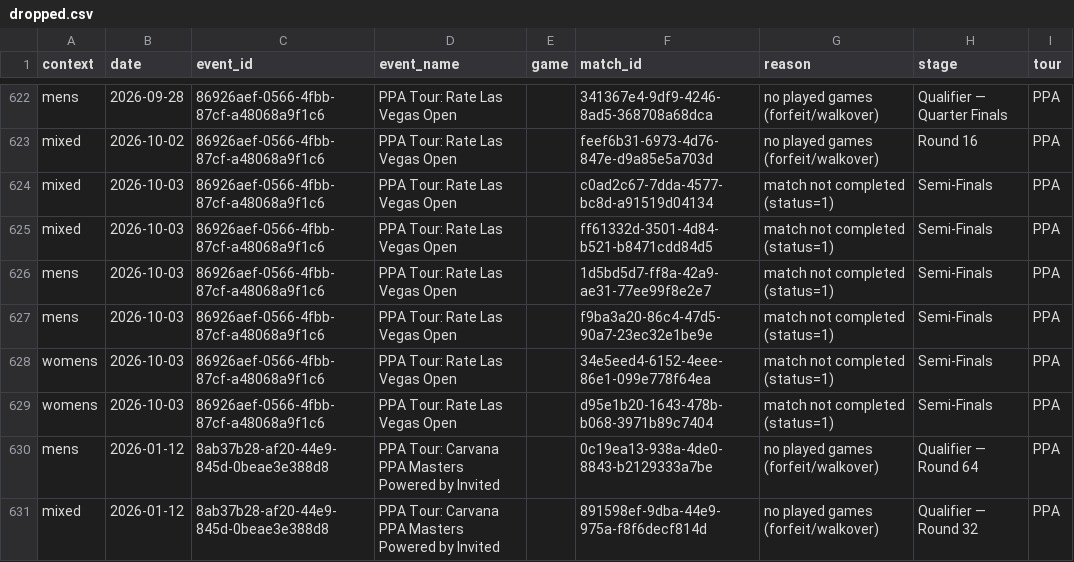
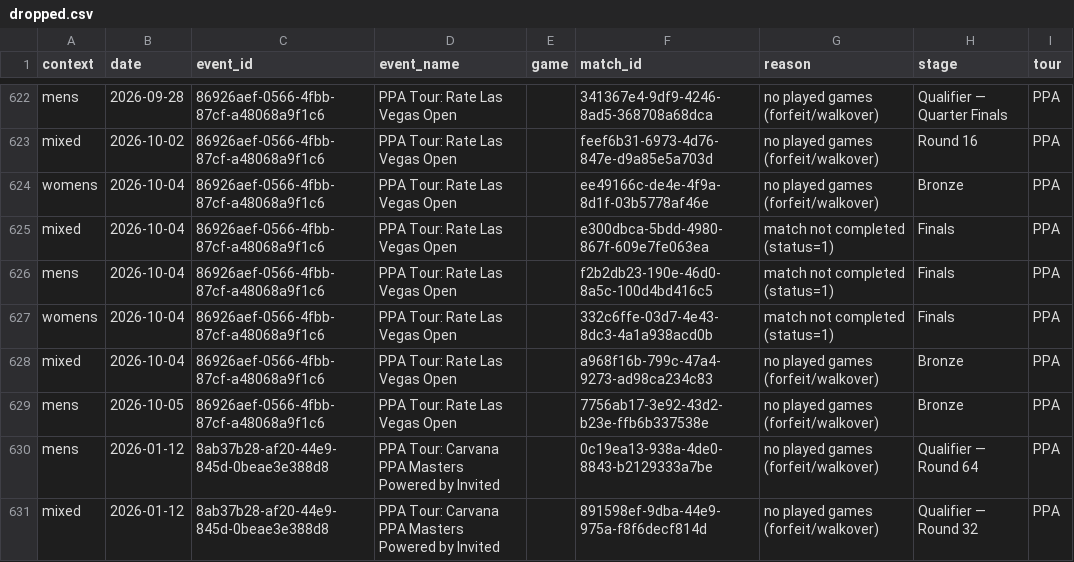
Before and after one commit to chad-murphy-data/pickleball, a CSV file: data/dropped.csv, drawn as a sheet; only a part is shown, gaps mark what is left out.

```diff
--- a/data/dropped.csv
+++ b/data/dropped.csv
@@ -623,8 +623,8 @@ mens,2026-09-28,86926aef-0566-4fbb-87cf-a48068a9f1c6,PPA Tour: Rate Las Vegas Op
 mixed,2026-10-02,86926aef-0566-4fbb-87cf-a48068a9f1c6,PPA Tour: Rate Las Vegas Open,,feef6b31-6973-4d76-847e-d9a85e5a703d,no played games (forfeit/walkover),Round 16,PPA
-mixed,2026-10-03,86926aef-0566-4fbb-87cf-a48068a9f1c6,PPA Tour: Rate Las Vegas Open,,c0ad2c67-7dda-4577-bc8d-a91519d04134,match not completed (status=1),Semi-Finals,PPA
-mixed,2026-10-03,86926aef-0566-4fbb-87cf-a48068a9f1c6,PPA Tour: Rate Las Vegas Open,,ff61332d-3501-4d84-b521-b8471cdd84d5,match not completed (status=1),Semi-Finals,PPA
-mens,2026-10-03,86926aef-0566-4fbb-87cf-a48068a9f1c6,PPA Tour: Rate Las Vegas Open,,1d5bd5d7-ff8a-42a9-ae31-77ee99f8e2e7,match not completed (status=1),Semi-Finals,PPA
-mens,2026-10-03,86926aef-0566-4fbb-87cf-a48068a9f1c6,PPA Tour: Rate Las Vegas Open,,f9ba3a20-86c4-47d5-90a7-23ec32e1be9e,match not completed (status=1),Semi-Finals,PPA
-womens,2026-10-03,86926aef-0566-4fbb-87cf-a48068a9f1c6,PPA Tour: Rate Las Vegas Open,,34e5eed4-6152-4eee-86e1-099e778f64ea,match not completed (status=1),Semi-Finals,PPA
-womens,2026-10-03,86926aef-0566-4fbb-87cf-a48068a9f1c6,PPA Tour: Rate Las Vegas Open,,d95e1b20-1643-478b-b068-3971b89c7404,match not completed (status=1),Semi-Finals,PPA
+womens,2026-10-04,86926aef-0566-4fbb-87cf-a48068a9f1c6,PPA Tour: Rate Las Vegas Open,,ee49166c-de4e-4f9a-8d1f-03b5778af46e,no played games (forfeit/walkover),Bronze,PPA
+mixed,2026-10-04,86926aef-0566-4fbb-87cf-a48068a9f1c6,PPA Tour: Rate Las Vegas Open,,e300dbca-5bdd-4980-867f-609e7fe063ea,match not completed (status=1),Finals,PPA
+mens,2026-10-04,86926aef-0566-4fbb-87cf-a48068a9f1c6,PPA Tour: Rate Las Vegas Open,,f2b2db23-190e-46d0-8a5c-100d4bd416c5,match not completed (status=1),Finals,PPA
+womens,2026-10-04,86926aef-0566-4fbb-87cf-a48068a9f1c6,PPA Tour: Rate Las Vegas Open,,332c6ffe-03d7-4e43-8dc3-4a1a938acd0b,match not completed (status=1),Finals,PPA
+mixed,2026-10-04,86926aef-0566-4fbb-87cf-a48068a9f1c6,PPA Tour: Rate Las Vegas Open,,a968f16b-799c-47a4-9273-ad98ca234c83,no played games (forfeit/walkover),Bronze,PPA
+mens,2026-10-05,86926aef-0566-4fbb-87cf-a48068a9f1c6,PPA Tour: Rate Las Vegas Open,,7756ab17-3e92-43d2-b23e-ffb6b337538e,no played games (forfeit/walkover),Bronze,PPA
 mens,2026-01-12,8ab37b28-af20-44e9-845d-0beae3e388d8,PPA Tour: Carvana PPA Masters Powered by Invited,,0c19ea13-938a-4de0-8843-b2129333a7be,no played games (forfeit/walkover),Qualifier — Round 64,PPA
```
Also changed, not shown: data/singles_players.csv, 6 other files.
